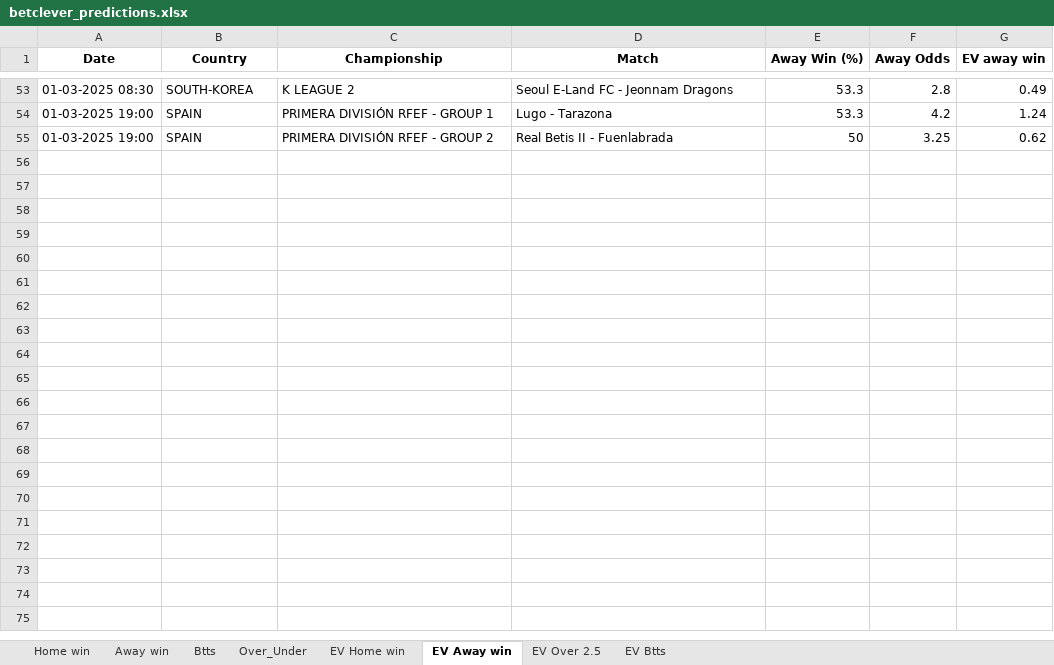
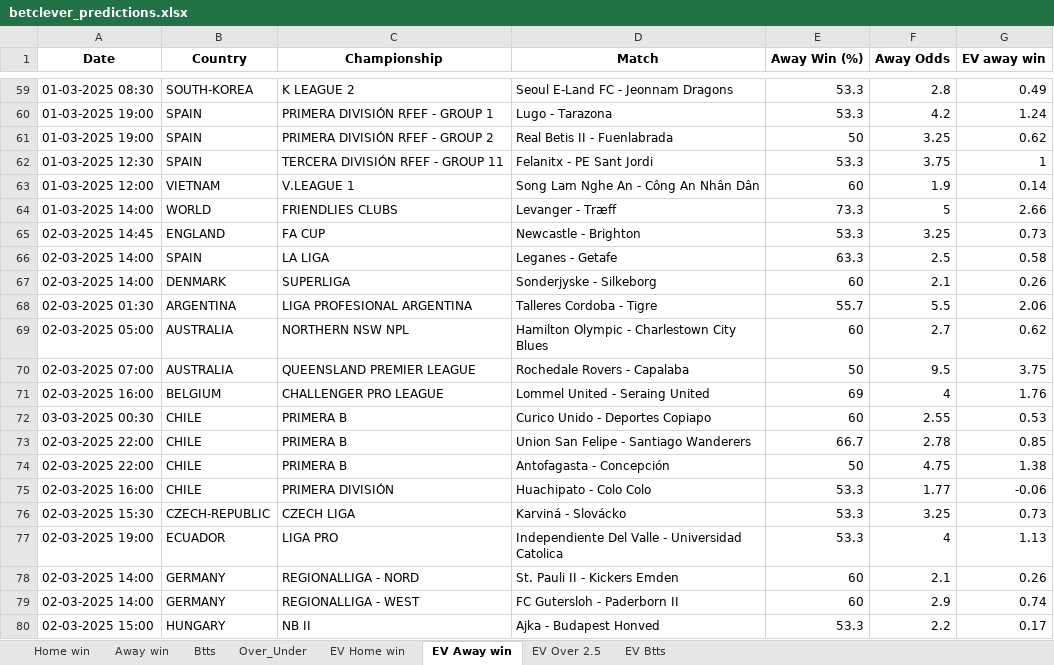
Before and after one commit to dcosta-da/soccer_predictions_scraper, an Excel workbook: scraper/data/betclever_predictions.xlsx, sheet EV Away win, drawn as a sheet; only a part is shown, gaps mark what is left out; values as stored, in another font and other column widths than the file's, no borders; the diff covers the shown part only; the diff names each change by its address in the sheet, - before the commit and + after, or states it on an @@ line.

```diff
--- a/scraper/data/betclever_predictions.xlsx (sheet EV Away win)
+++ b/scraper/data/betclever_predictions.xlsx (sheet EV Away win)
+row 62: 01-03-2025 12:30 | SPAIN | TERCERA DIVISIÓN RFEF - GROUP 11 | Felanitx - PE Sant Jordi | 53.3 | 3.75 | 1
+row 63: 01-03-2025 12:00 | VIETNAM | V.LEAGUE 1 | Song Lam Nghe An - Công An Nhân Dân | 60 | 1.9 | 0.14
+row 64: 01-03-2025 14:00 | WORLD | FRIENDLIES CLUBS | Levanger - Træff | 73.3 | 5 | 2.66
+row 65: 02-03-2025 14:45 | ENGLAND | FA CUP | Newcastle - Brighton | 53.3 | 3.25 | 0.73
+row 66: 02-03-2025 14:00 | SPAIN | LA LIGA | Leganes - Getafe | 63.3 | 2.5 | 0.58
+row 67: 02-03-2025 14:00 | DENMARK | SUPERLIGA | Sonderjyske - Silkeborg | 60 | 2.1 | 0.26
+row 68: 02-03-2025 01:30 | ARGENTINA | LIGA PROFESIONAL ARGENTINA | Talleres Cordoba - Tigre | 55.7 | 5.5 | 2.06
+row 69: 02-03-2025 05:00 | AUSTRALIA | NORTHERN NSW NPL | Hamilton Olympic - Charlestown City Blues | 60 | 2.7 | 0.62
+row 70: 02-03-2025 07:00 | AUSTRALIA | QUEENSLAND PREMIER LEAGUE | Rochedale Rovers - Capalaba | 50 | 9.5 | 3.75
+row 71: 02-03-2025 16:00 | BELGIUM | CHALLENGER PRO LEAGUE | Lommel United - Seraing United | 69 | 4 | 1.76
+row 72: 03-03-2025 00:30 | CHILE | PRIMERA B | Curico Unido - Deportes Copiapo | 60 | 2.55 | 0.53
+row 73: 02-03-2025 22:00 | CHILE | PRIMERA B | Union San Felipe - Santiago Wanderers | 66.7 | 2.78 | 0.85
+row 74: 02-03-2025 22:00 | CHILE | PRIMERA B | Antofagasta - Concepción | 50 | 4.75 | 1.38
+row 75: 02-03-2025 16:00 | CHILE | PRIMERA DIVISIÓN | Huachipato - Colo Colo | 53.3 | 1.77 | -0.06
+row 76: 02-03-2025 15:30 | CZECH-REPUBLIC | CZECH LIGA | Karviná - Slovácko | 53.3 | 3.25 | 0.73
+row 77: 02-03-2025 19:00 | ECUADOR | LIGA PRO | Independiente Del Valle - Universidad Catolica | 53.3 | 4 | 1.13
+row 78: 02-03-2025 14:00 | GERMANY | REGIONALLIGA - NORD | St. Pauli II - Kickers Emden | 60 | 2.1 | 0.26
+row 79: 02-03-2025 14:00 | GERMANY | REGIONALLIGA - WEST | FC Gutersloh - Paderborn II | 60 | 2.9 | 0.74
+row 80: 02-03-2025 15:00 | HUNGARY | NB II | Ajka - Budapest Honved | 53.3 | 2.2 | 0.17
```
Also changed, not shown: 29 added rows and 12 removed rows elsewhere in this sheet, sheet EV Home win, sheet EV Btts, sheet EV Over 2.5, sheet Over_Under, sheet Btts, sheet Home win, 1 more sheet.
